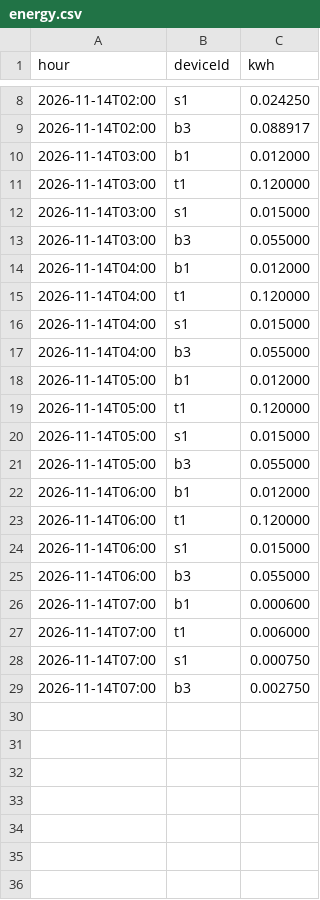
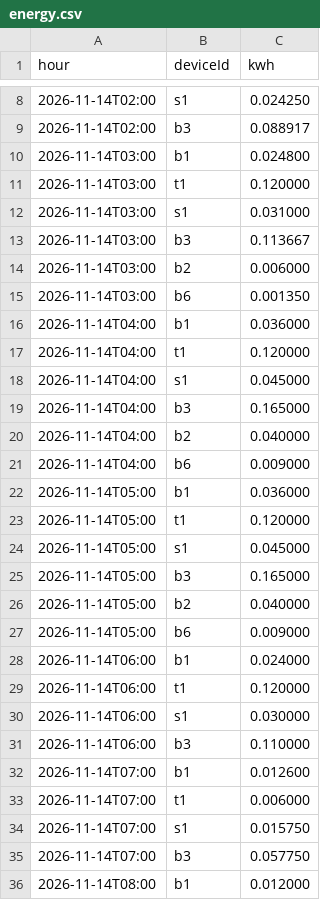
Before and after one commit to b4boateng/HomeHub, a CSV file: src/main/resources/energy.csv, drawn as a sheet; only a part is shown, gaps mark what is left out; the diff covers the shown part only.

```diff
--- a/src/main/resources/energy.csv
+++ b/src/main/resources/energy.csv
@@ -9,21 +9,28 @@ hour,deviceId,kwh
 2026-11-14T02:00,b3,0.088917
-2026-11-14T03:00,b1,0.012000
+2026-11-14T03:00,b1,0.024800
 2026-11-14T03:00,t1,0.120000
-2026-11-14T03:00,s1,0.015000
-2026-11-14T03:00,b3,0.055000
-2026-11-14T04:00,b1,0.012000
+2026-11-14T03:00,s1,0.031000
+2026-11-14T03:00,b3,0.113667
+2026-11-14T03:00,b2,0.006000
+2026-11-14T03:00,b6,0.001350
+2026-11-14T04:00,b1,0.036000
 2026-11-14T04:00,t1,0.120000
-2026-11-14T04:00,s1,0.015000
-2026-11-14T04:00,b3,0.055000
-2026-11-14T05:00,b1,0.012000
+2026-11-14T04:00,s1,0.045000
+2026-11-14T04:00,b3,0.165000
+2026-11-14T04:00,b2,0.040000
+2026-11-14T04:00,b6,0.009000
+2026-11-14T05:00,b1,0.036000
 2026-11-14T05:00,t1,0.120000
-2026-11-14T05:00,s1,0.015000
-2026-11-14T05:00,b3,0.055000
-2026-11-14T06:00,b1,0.012000
+2026-11-14T05:00,s1,0.045000
+2026-11-14T05:00,b3,0.165000
+2026-11-14T05:00,b2,0.040000
+2026-11-14T05:00,b6,0.009000
+2026-11-14T06:00,b1,0.024000
 2026-11-14T06:00,t1,0.120000
-2026-11-14T06:00,s1,0.015000
-2026-11-14T06:00,b3,0.055000
-2026-11-14T07:00,b1,0.000600
+2026-11-14T06:00,s1,0.030000
+2026-11-14T06:00,b3,0.110000
+2026-11-14T07:00,b1,0.012600
 2026-11-14T07:00,t1,0.006000
-2026-11-14T07:00,s1,0.000750
-2026-11-14T07:00,b3,0.002750
+2026-11-14T07:00,s1,0.015750
+2026-11-14T07:00,b3,0.057750
+2026-11-14T08:00,b1,0.012000
```
Also changed, not shown: 41 added rows elsewhere in this file, src/main/resources/devices.csv, 10 other files.
